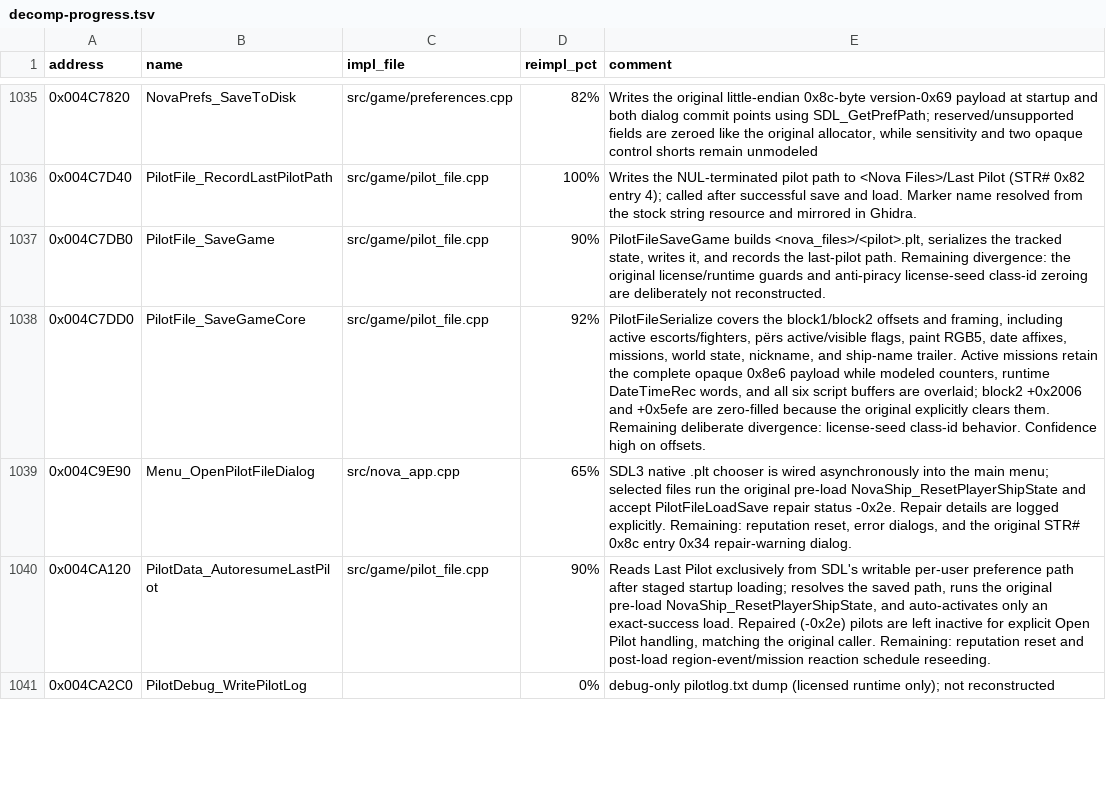
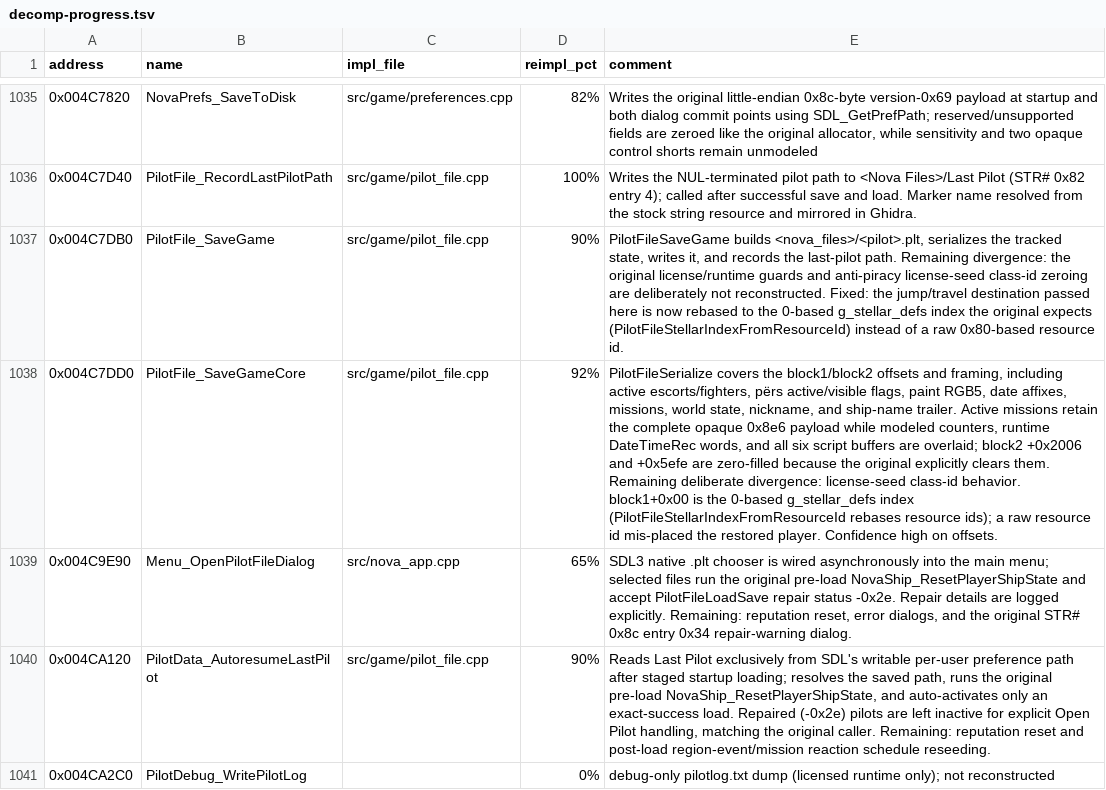
Before and after one commit to wraitii/evnova-decomp, a TSV file: decomp-progress.tsv, drawn as a sheet; only a part is shown, gaps mark what is left out; the diff covers the shown part only; the diff names each change by its address in the sheet, - before the commit and + after, or states it on an @@ line.

Commit message:
Store the 0-based stellar index in the pilot save destination
PilotFile_SaveGameCore writes block1+0x00 as a 0-based g_stellar_defs index
(the launch autosave passes ship->ai_secondary_target_slot), and
PilotFile_LoadSave reads the word straight back as an index. The port was
writing its 0x80-based stellar resource ids, so a restored pilot landed on
the wrong stellar or at (0,0).

Add PilotFileStellarIndexFromResourceId and rebase at the two save call
sites: the launch autosave (Stellar_Launch) and the new-game starting
destination (Menu_RunNewGameFlow), including the first-nonnegative nav
fallback gate (>= 0x80). Document the field in the pilot format notes and
cover it in the round-trip test.

```diff
--- a/decomp-progress.tsv
+++ b/decomp-progress.tsv
-E1037 (comment): …not reconstructed.
+E1037 (comment): …not reconstructed. Fixed: the jump/travel destination passed here is now rebased to the 0-based g_stellar_defs index the original expects (PilotFileStellarIndexFromResourceId) instead of a raw 0x80-based resource id.
-E1038 (comment): …class-id behavior. Confidence high…
+E1038 (comment): …class-id behavior. block1+0x00 is the 0-based g_stellar_defs index (PilotFileStellarIndexFromResourceId rebases resource ids); a raw resource id mis-placed the restored player. Confidence high…
```
Also changed, not shown: 3 edited cells elsewhere in this file, 6 other files.
